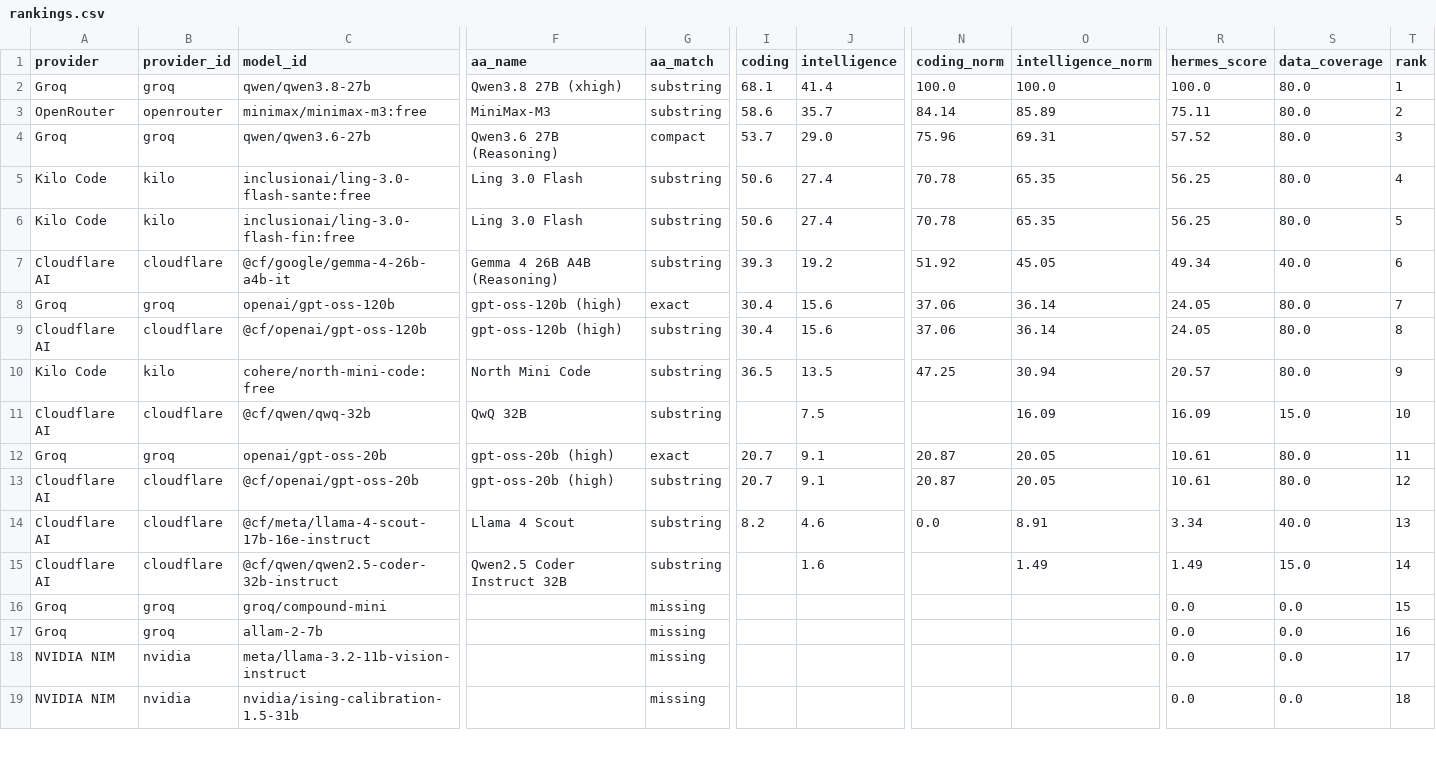
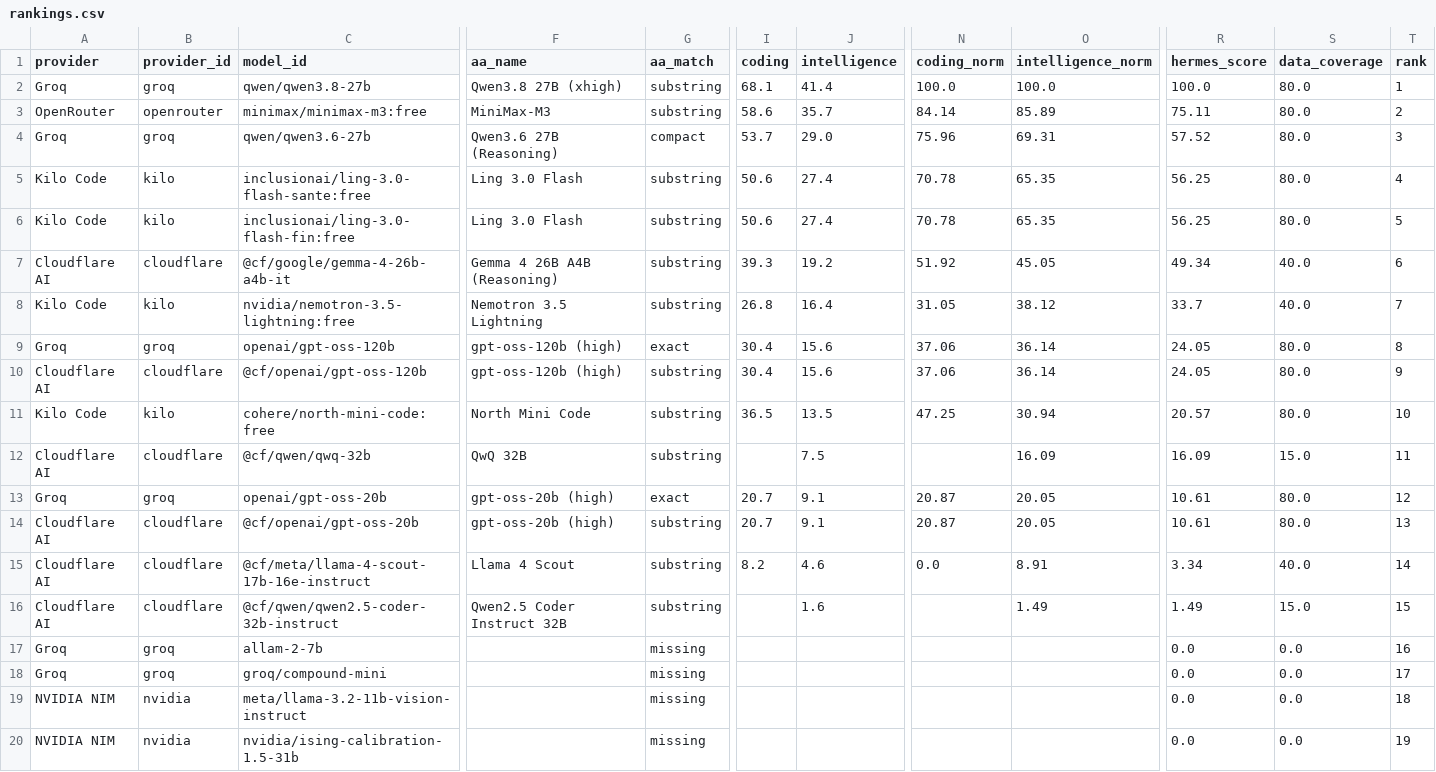
Before and after one commit to krishnak2c/llm-availability-dashboard, a CSV file: docs/availability/rankings.csv, drawn as a sheet; only a part is shown, gaps mark what is left out; removed rows and columns are numbered as before the commit, all else as after; rows hold the shown columns only; the diff covers the shown part only; the diff names each change by its address in the sheet, - before the commit and + after, or states it on an @@ line.

```diff
--- a/docs/availability/rankings.csv
+++ b/docs/availability/rankings.csv
+row 8: Kilo Code | kilo | nvidia/nemotron-3.5-lightning:free | Nemotron 3.5 Lightning | substring | 26.8 | 16.4 | 31.05 | 38.12 | 33.7 | 40.0 | 7
-T9 (rank): 7
+T9 (rank): 8
-T10 (rank): 8
+T10 (rank): 9
-T11 (rank): 9
+T11 (rank): 10
-T12 (rank): 10
+T12 (rank): 11
-T13 (rank): 11
+T13 (rank): 12
-T14 (rank): 12
+T14 (rank): 13
-T15 (rank): 13
+T15 (rank): 14
-T16 (rank): 14
+T16 (rank): 15
-row 16: Groq | groq | groq/compound-mini |  | missing |  |  |  |  | 0.0 | 0.0 | 15
+row 18: Groq | groq | groq/compound-mini |  | missing |  |  |  |  | 0.0 | 0.0 | 17
-T19 (rank): 17
+T19 (rank): 18
-T20 (rank): 18
+T20 (rank): 19
```
Also changed, not shown: 38 edited cells elsewhere in this file, 24 other files.
